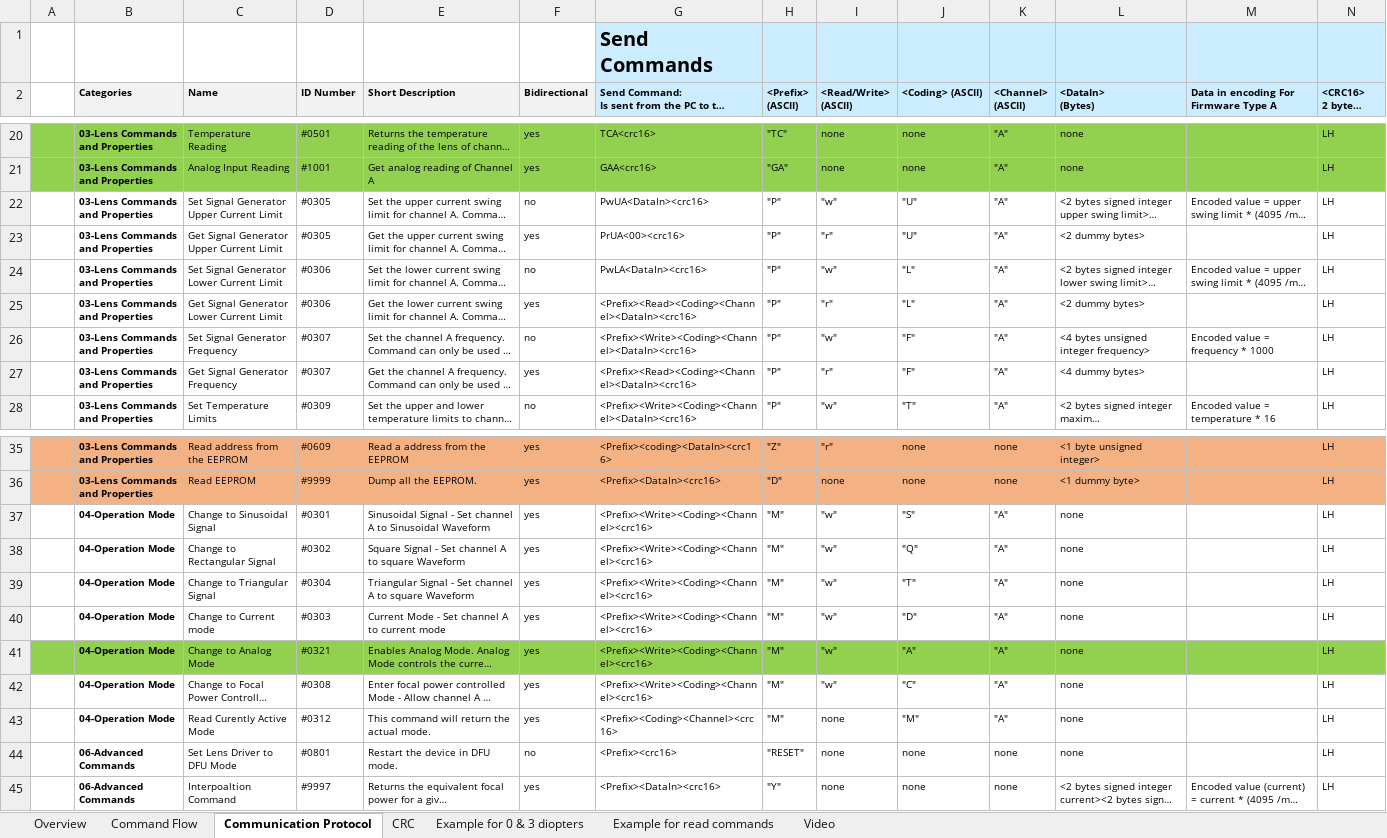
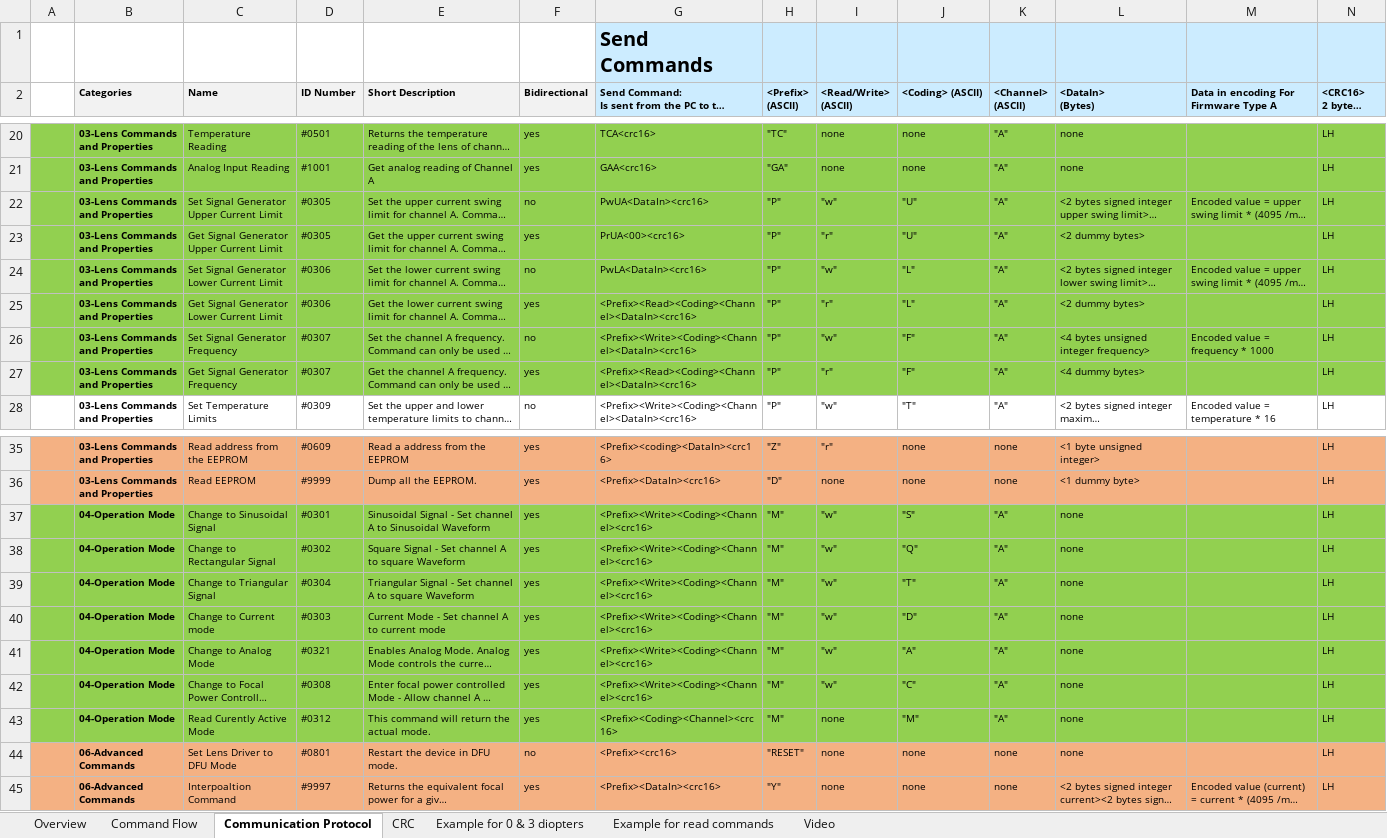
Before and after one commit to ramzes3/Optotune-ETL-control-in-matlab, an Excel workbook: Lens Driver V4 Communication Protocol incl. example.xlsx, sheet Communication Protocol, drawn as a sheet; only a part is shown, gaps mark what is left out; long unchanged cells end in …; values as stored, in another font and other column widths than the file's, no borders; conditional formats not drawn; the diff covers the shown part only; the diff names each change by its address in the sheet, - before the commit and + after, or states it on an @@ line.

Commit message:
labelling the commands
The commands are labelled. Green means this funciton is intergrated into
Matlab.
Pink means that it is not very useful.

```diff
--- a/Lens Driver V4 Communication Protocol incl. example.xlsx (sheet Communication Protocol)
+++ b/Lens Driver V4 Communication Protocol incl. example.xlsx (sheet Communication Protocol)
-A22:N27 fill: none
+A22:N27 fill: #92D050
-A37:N40 fill: none
+A37:N40 fill: #92D050
-A42:N43 fill: none
+A42:N43 fill: #92D050
-A44:N45 fill: none
+A44:N45 fill: #F4B183
```
Also changed, not shown: cell formats elsewhere in this sheet.
